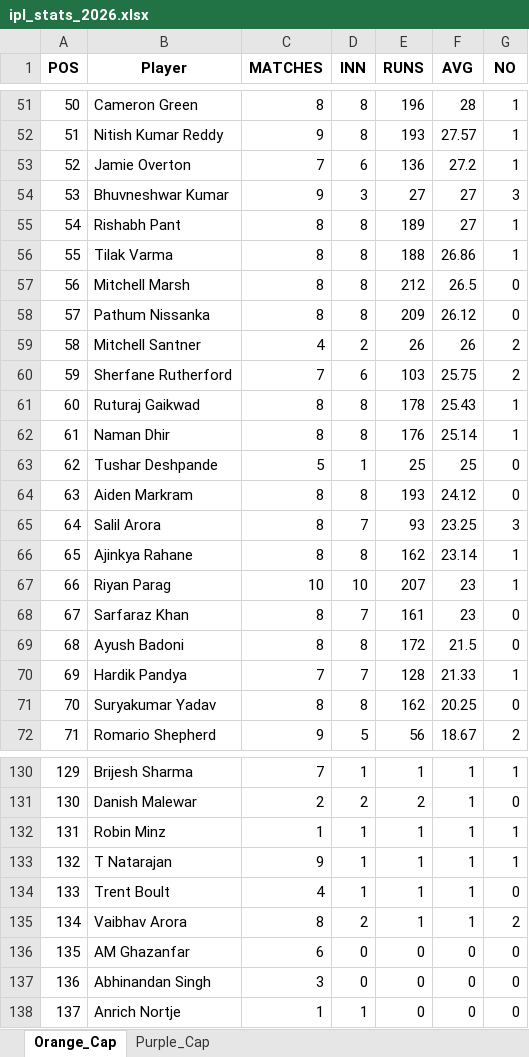
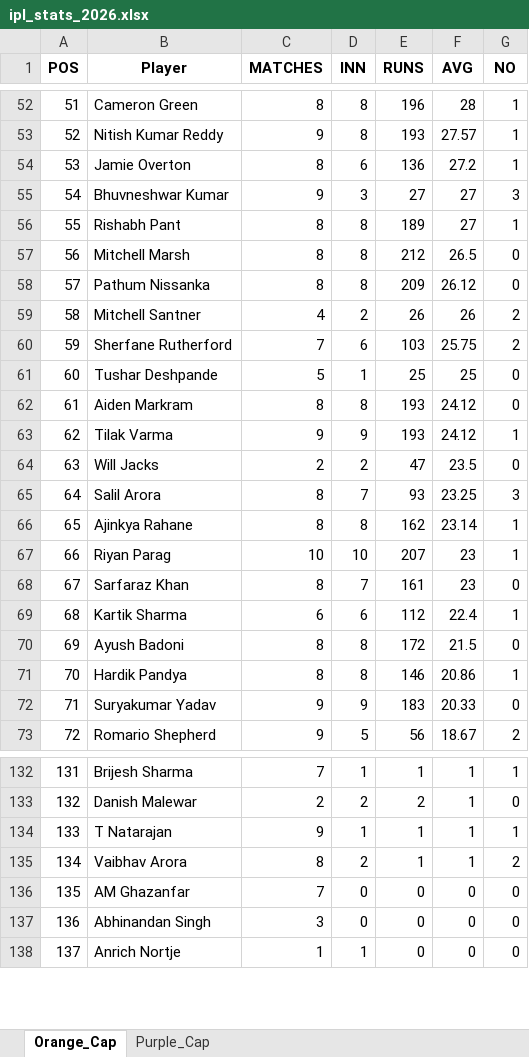
Before and after one commit to aaravmody/shroff-hundred-auction, an Excel workbook: ipl_stats_2026.xlsx, sheet Orange_Cap, drawn as a sheet; only a part is shown, gaps mark what is left out; values as stored, in another font and other column widths than the file's, no borders; removed rows and columns are numbered as before the commit, all else as after; the diff covers the shown part only; the diff names each change by its address in the sheet, - before the commit and + after, or states it on an @@ line.

Commit message:
auto update fantasy data

```diff
--- a/ipl_stats_2026.xlsx (sheet Orange_Cap)
+++ b/ipl_stats_2026.xlsx (sheet Orange_Cap)
@@ column A (POS) renumbered from row 14 down @@
-C54 (MATCHES): 7
+C54 (MATCHES): 8
-row 56: 55 | Tilak Varma | 8 | 8 | 188 | 26.86 | 1
-row 61: 60 | Ruturaj Gaikwad | 8 | 8 | 178 | 25.43 | 1
-row 62: 61 | Naman Dhir | 8 | 8 | 176 | 25.14 | 1
+row 63: 62 | Tilak Varma | 9 | 9 | 193 | 24.12 | 1
+row 64: 63 | Will Jacks | 2 | 2 | 47 | 23.5 | 0
+row 69: 68 | Kartik Sharma | 6 | 6 | 112 | 22.4 | 1
-C71 (MATCHES): 7
+C71 (MATCHES): 8
-D71 (INN): 7
+D71 (INN): 8
-E71 (RUNS): 128
+E71 (RUNS): 146
-F71 (AVG): 21.33
+F71 (AVG): 20.86
-C72 (MATCHES): 8
+C72 (MATCHES): 9
-D72 (INN): 8
+D72 (INN): 9
-E72 (RUNS): 162
+E72 (RUNS): 183
-F72 (AVG): 20.25
+F72 (AVG): 20.33
-row 132: 131 | Robin Minz | 1 | 1 | 1 | 1 | 1
-row 134: 133 | Trent Boult | 4 | 1 | 1 | 1 | 0
-C136 (MATCHES): 6
+C136 (MATCHES): 7
```
Also changed, not shown: 10 added rows, 6 removed rows and 7 edited cells elsewhere in this sheet, sheet Purple_Cap, IPL_Fantasy_Points.xlsx, 3 other files.
